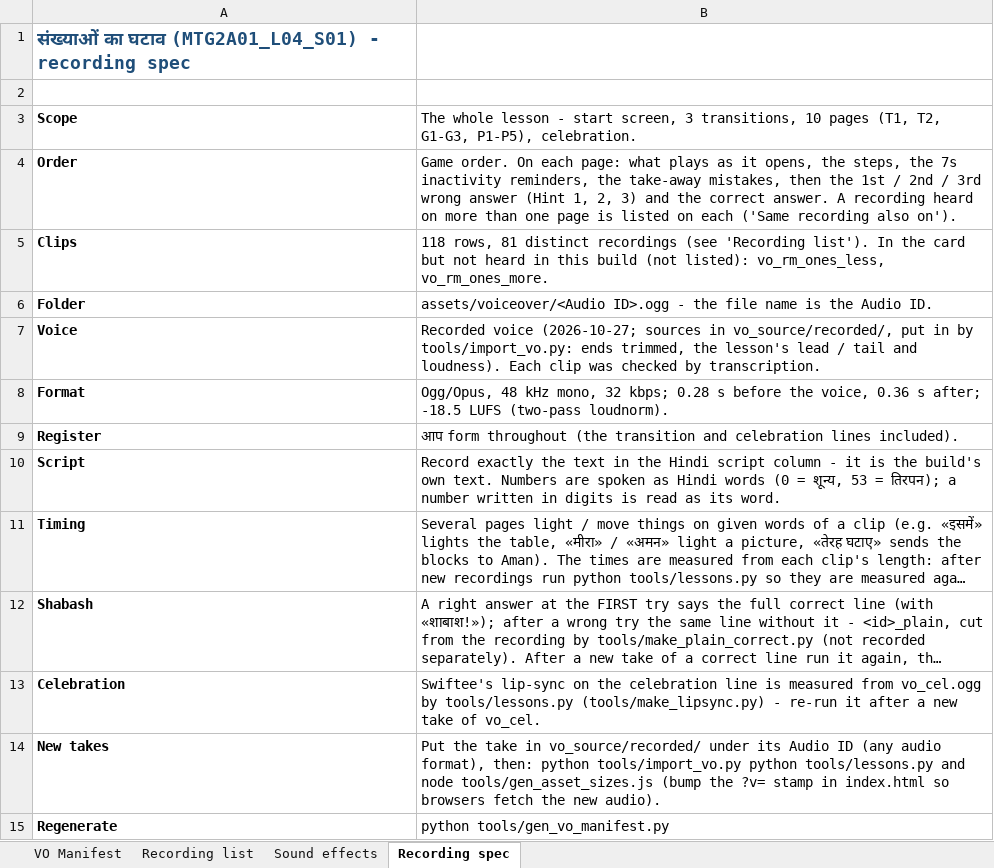
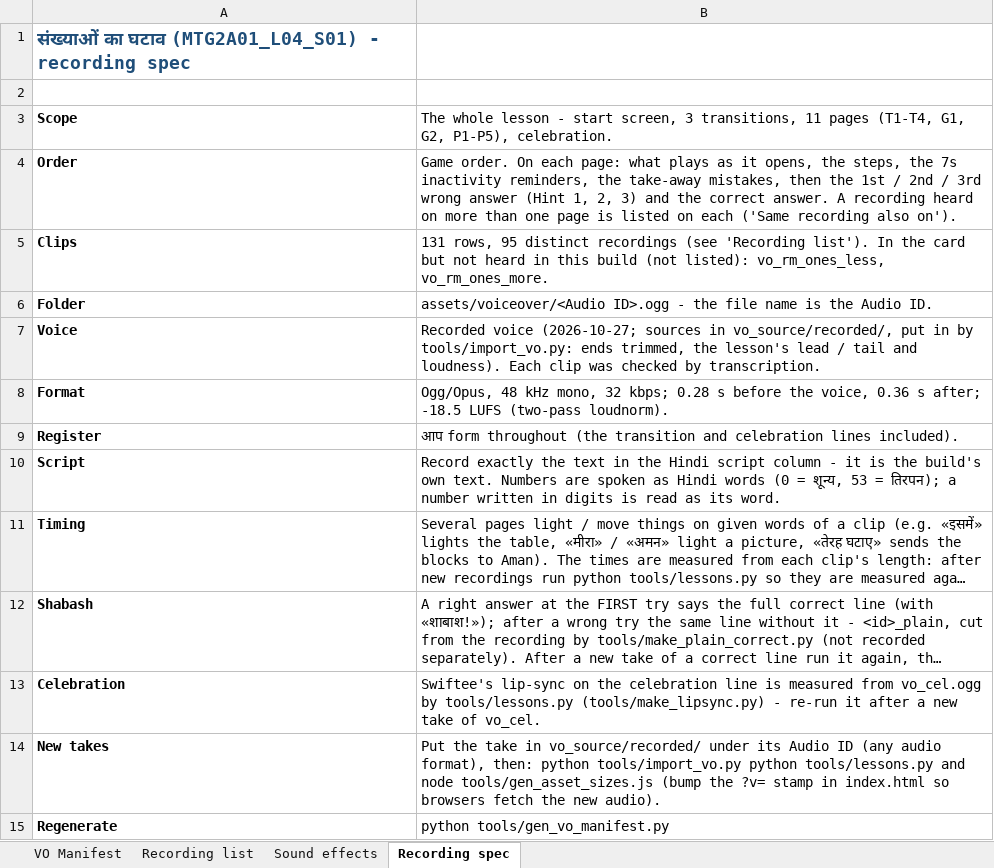
Before and after one commit to CodeWithPiyush0/MTG2A01_L04_S01-File6-, an Excel workbook: lesson_vo_manifest.xlsx, sheet Recording spec, drawn as a sheet; long unchanged cells end in …; values as stored, in another font and other column widths than the file's, no borders; the diff names each change by its address in the sheet, - before the commit and + after, or states it on an @@ line.

```diff
--- a/lesson_vo_manifest.xlsx (sheet Recording spec)
+++ b/lesson_vo_manifest.xlsx (sheet Recording spec)
-B3: …3 transitions, 10 pages (T1, T2, G1-G3, P1-P5), celebration.
+B3: …3 transitions, 11 pages (T1-T4, G1, G2, P1-P5), celebration.
-B5: 118 rows, 81 distinct recordings…
+B5: 131 rows, 95 distinct recordings…
```
Also changed, not shown: sheet VO Manifest, sheet Recording list, 50 other files.
